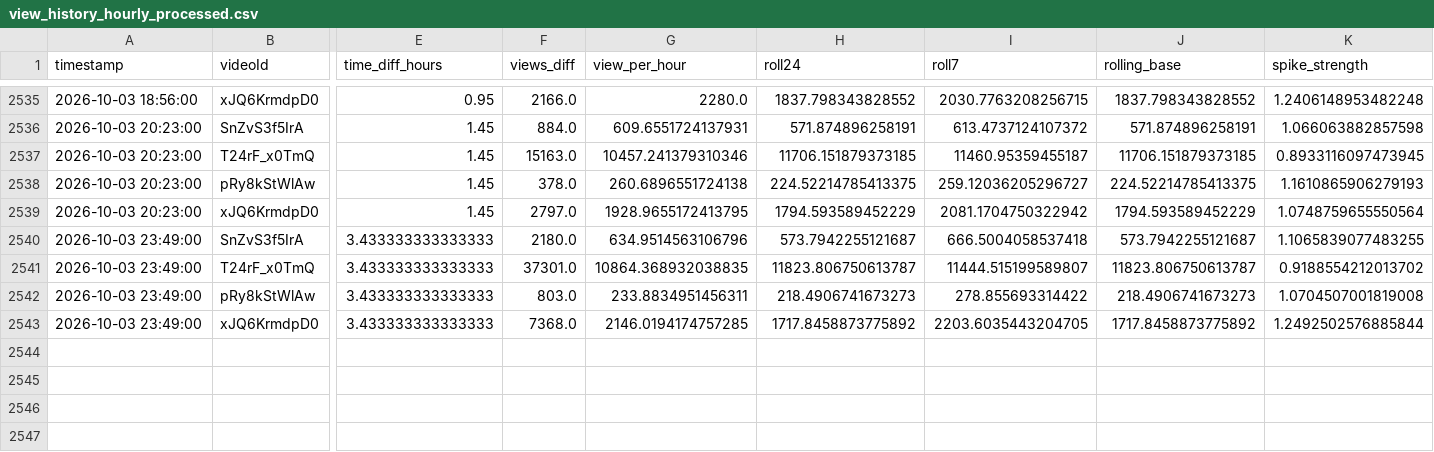
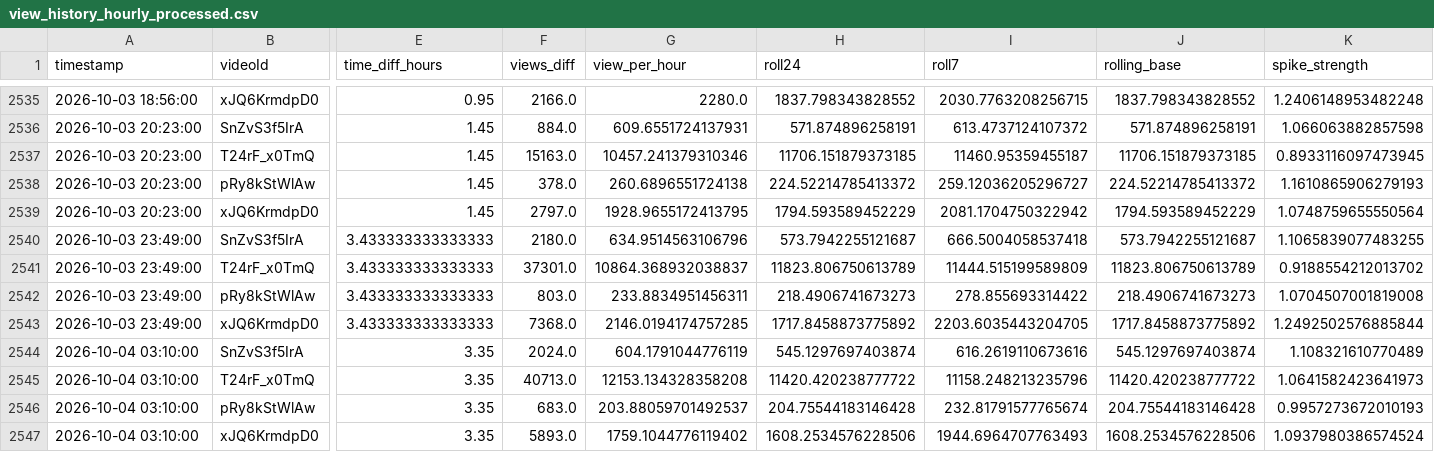
Before and after one commit to shimoharai-blip/youtube-view-fetch, a CSV file: view_history_hourly_processed.csv, drawn as a sheet; only a part is shown, gaps mark what is left out; rows hold the shown columns only; the diff names each change by its address in the sheet, - before the commit and + after, or states it on an @@ line.

```diff
--- a/view_history_hourly_processed.csv
+++ b/view_history_hourly_processed.csv
-H2538 (roll24): 224.52214785413375
+H2538 (roll24): 224.52214785413372
-J2538 (rolling_base): 224.52214785413375
+J2538 (rolling_base): 224.52214785413372
-G2541 (view_per_hour): 10864.368932038835
+G2541 (view_per_hour): 10864.368932038837
-H2541 (roll24): 11823.806750613787
+H2541 (roll24): 11823.806750613789
-I2541 (roll7): 11444.515199589807
+I2541 (roll7): 11444.515199589809
-J2541 (rolling_base): 11823.806750613787
+J2541 (rolling_base): 11823.806750613789
+row 2544: 2026-10-04 03:10:00 | SnZvS3f5IrA | 3.35 | 2024.0 | 604.1791044776119 | 545.1297697403874 | 616.2619110673616 | 545.1297697403874 | 1.108321610770489
+row 2545: 2026-10-04 03:10:00 | T24rF_x0TmQ | 3.35 | 40713.0 | 12153.134328358208 | 11420.420238777722 | 11158.248213235796 | 11420.420238777722 | 1.0641582423641973
+row 2546: 2026-10-04 03:10:00 | pRy8kStWlAw | 3.35 | 683.0 | 203.88059701492537 | 204.75544183146428 | 232.81791577765674 | 204.75544183146428 | 0.9957273672010193
+row 2547: 2026-10-04 03:10:00 | xJQ6KrmdpD0 | 3.35 | 5893.0 | 1759.1044776119402 | 1608.2534576228506 | 1944.6964707763493 | 1608.2534576228506 | 1.0937980386574524
```
Also changed, not shown: data/processed/2026-10.csv, 5 other files.
